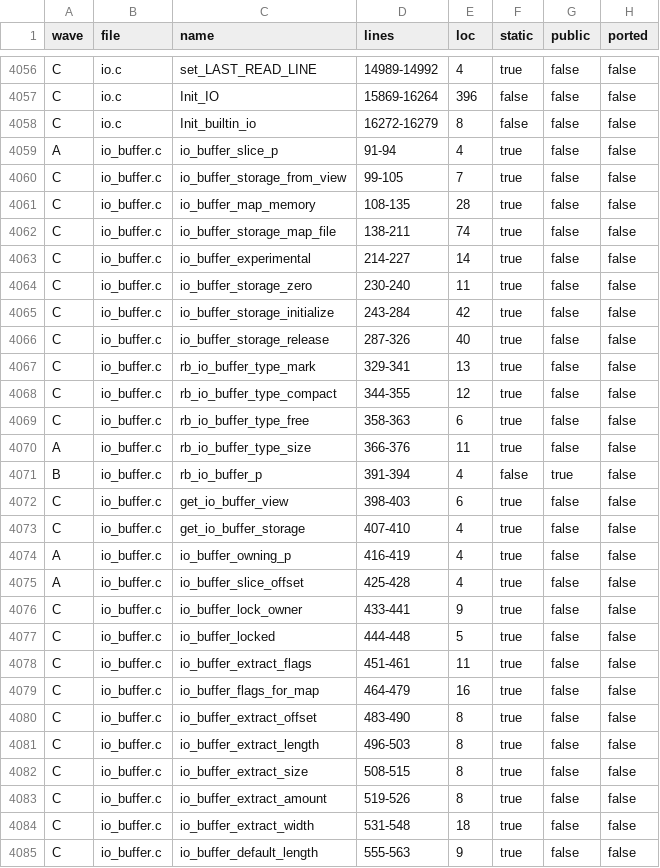
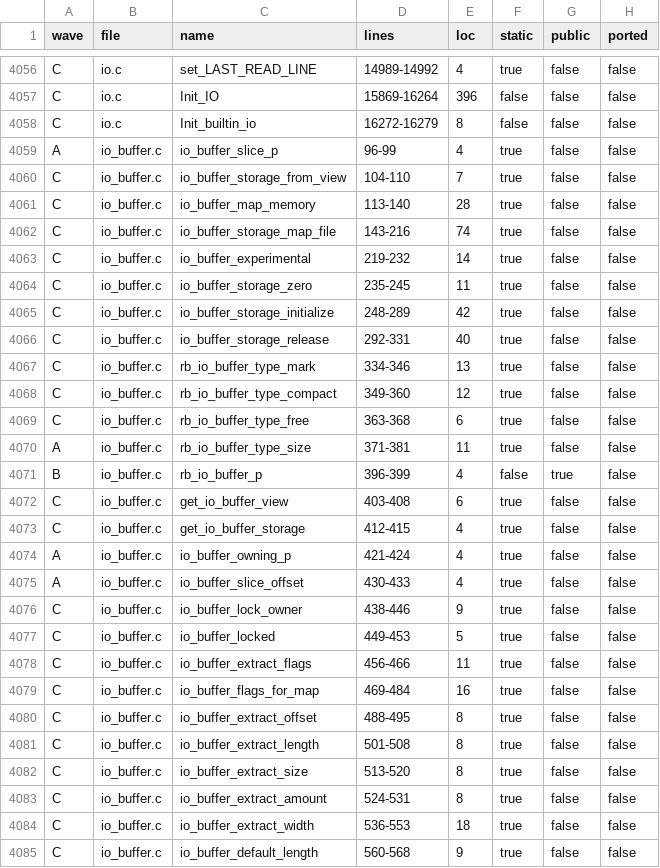
Before and after one commit to ruby/ruby, a TSV file: docs/ruby_on_rust/inventory-snapshot.tsv, drawn as a sheet; only a part is shown, gaps mark what is left out; the diff covers the shown part only.

```diff
--- a/docs/ruby_on_rust/inventory-snapshot.tsv
+++ b/docs/ruby_on_rust/inventory-snapshot.tsv
@@ -4058,28 +4058,28 @@ C	io.c	Init_IO	15869-16264	396	false	false	false
 C	io.c	Init_builtin_io	16272-16279	8	false	false	false
-A	io_buffer.c	io_buffer_slice_p	91-94	4	true	false	false
-C	io_buffer.c	io_buffer_storage_from_view	99-105	7	true	false	false
-C	io_buffer.c	io_buffer_map_memory	108-135	28	true	false	false
-C	io_buffer.c	io_buffer_storage_map_file	138-211	74	true	false	false
-C	io_buffer.c	io_buffer_experimental	214-227	14	true	false	false
-C	io_buffer.c	io_buffer_storage_zero	230-240	11	true	false	false
-C	io_buffer.c	io_buffer_storage_initialize	243-284	42	true	false	false
-C	io_buffer.c	io_buffer_storage_release	287-326	40	true	false	false
-C	io_buffer.c	rb_io_buffer_type_mark	329-341	13	true	false	false
-C	io_buffer.c	rb_io_buffer_type_compact	344-355	12	true	false	false
-C	io_buffer.c	rb_io_buffer_type_free	358-363	6	true	false	false
-A	io_buffer.c	rb_io_buffer_type_size	366-376	11	true	false	false
-B	io_buffer.c	rb_io_buffer_p	391-394	4	false	true	false
-C	io_buffer.c	get_io_buffer_view	398-403	6	true	false	false
-C	io_buffer.c	get_io_buffer_storage	407-410	4	true	false	false
-A	io_buffer.c	io_buffer_owning_p	416-419	4	true	false	false
-A	io_buffer.c	io_buffer_slice_offset	425-428	4	true	false	false
-C	io_buffer.c	io_buffer_lock_owner	433-441	9	true	false	false
-C	io_buffer.c	io_buffer_locked	444-448	5	true	false	false
-C	io_buffer.c	io_buffer_extract_flags	451-461	11	true	false	false
-C	io_buffer.c	io_buffer_flags_for_map	464-479	16	true	false	false
-C	io_buffer.c	io_buffer_extract_offset	483-490	8	true	false	false
-C	io_buffer.c	io_buffer_extract_length	496-503	8	true	false	false
-C	io_buffer.c	io_buffer_extract_size	508-515	8	true	false	false
-C	io_buffer.c	io_buffer_extract_amount	519-526	8	true	false	false
-C	io_buffer.c	io_buffer_extract_width	531-548	18	true	false	false
-C	io_buffer.c	io_buffer_default_length	555-563	9	true	false	false
+A	io_buffer.c	io_buffer_slice_p	96-99	4	true	false	false
+C	io_buffer.c	io_buffer_storage_from_view	104-110	7	true	false	false
+C	io_buffer.c	io_buffer_map_memory	113-140	28	true	false	false
+C	io_buffer.c	io_buffer_storage_map_file	143-216	74	true	false	false
+C	io_buffer.c	io_buffer_experimental	219-232	14	true	false	false
+C	io_buffer.c	io_buffer_storage_zero	235-245	11	true	false	false
+C	io_buffer.c	io_buffer_storage_initialize	248-289	42	true	false	false
+C	io_buffer.c	io_buffer_storage_release	292-331	40	true	false	false
+C	io_buffer.c	rb_io_buffer_type_mark	334-346	13	true	false	false
+C	io_buffer.c	rb_io_buffer_type_compact	349-360	12	true	false	false
+C	io_buffer.c	rb_io_buffer_type_free	363-368	6	true	false	false
+A	io_buffer.c	rb_io_buffer_type_size	371-381	11	true	false	false
+B	io_buffer.c	rb_io_buffer_p	396-399	4	false	true	false
+C	io_buffer.c	get_io_buffer_view	403-408	6	true	false	false
+C	io_buffer.c	get_io_buffer_storage	412-415	4	true	false	false
+A	io_buffer.c	io_buffer_owning_p	421-424	4	true	false	false
+A	io_buffer.c	io_buffer_slice_offset	430-433	4	true	false	false
+C	io_buffer.c	io_buffer_lock_owner	438-446	9	true	false	false
+C	io_buffer.c	io_buffer_locked	449-453	5	true	false	false
+C	io_buffer.c	io_buffer_extract_flags	456-466	11	true	false	false
+C	io_buffer.c	io_buffer_flags_for_map	469-484	16	true	false	false
+C	io_buffer.c	io_buffer_extract_offset	488-495	8	true	false	false
+C	io_buffer.c	io_buffer_extract_length	501-508	8	true	false	false
+C	io_buffer.c	io_buffer_extract_size	513-520	8	true	false	false
+C	io_buffer.c	io_buffer_extract_amount	524-531	8	true	false	false
+C	io_buffer.c	io_buffer_extract_width	536-553	18	true	false	false
+C	io_buffer.c	io_buffer_default_length	560-568	9	true	false	false
```
Also changed, not shown: 165 edited cells elsewhere in this file, 1 other file.
